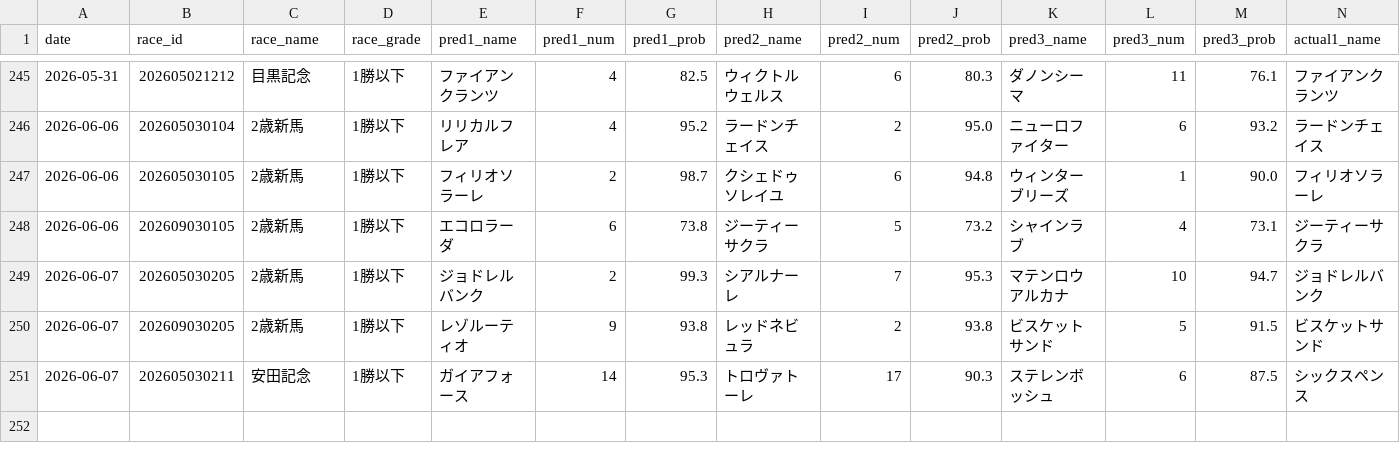
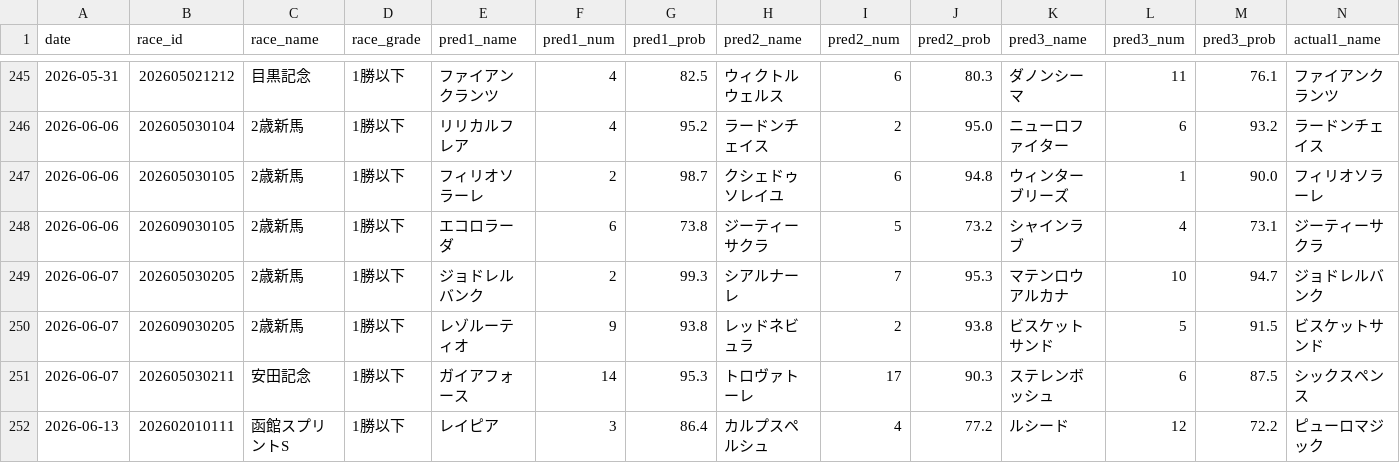
Before and after one commit to yssohrrs206038s-oss/keiba-predictor, a CSV file: keiba_predictor/data/results_history.csv, drawn as a sheet; only a part is shown, gaps mark what is left out; rows hold the shown columns only; the diff names each change by its address in the sheet, - before the commit and + after, or states it on an @@ line.

```diff
--- a/keiba_predictor/data/results_history.csv
+++ b/keiba_predictor/data/results_history.csv
+row 252: 2026-06-13 | 202602010111 | 函館スプリントS | 1勝以下 | レイピア | 3 | 86.4 | カルプスペルシュ | 4 | 77.2 | ルシード | 12 | 72.2 | ピューロマジック
```
